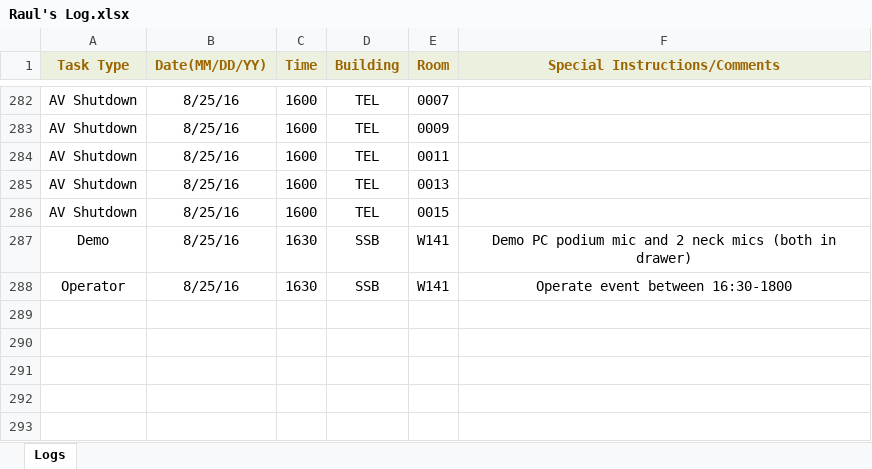
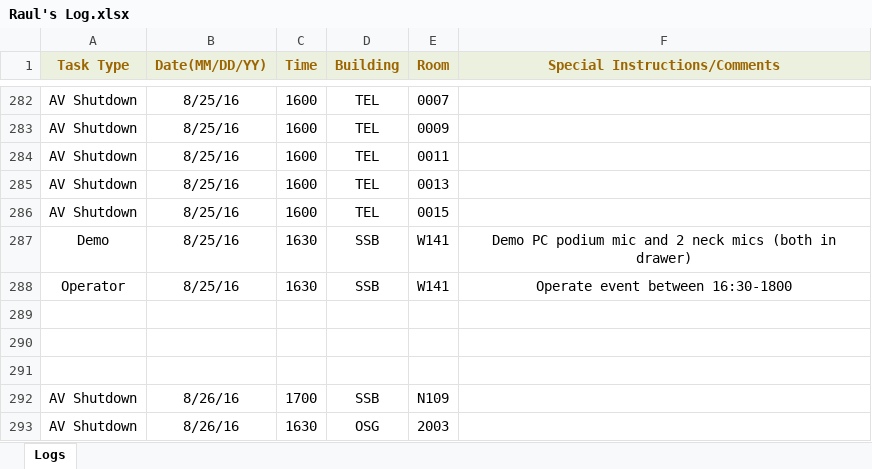
Before and after one commit to jhanperera/ClassOpsLogCreator, an Excel workbook: CLASSOPS/Raul/Raul's Log.xlsx, sheet Logs, drawn as a sheet; only a part is shown, gaps mark what is left out; values as stored, in another font and other column widths than the file's, no borders; the diff names each change by its address in the sheet, - before the commit and + after, or states it on an @@ line.

```diff
--- a/CLASSOPS/Raul/Raul's Log.xlsx (sheet Logs)
+++ b/CLASSOPS/Raul/Raul's Log.xlsx (sheet Logs)
+row 289: (empty)
+row 290: (empty)
+row 291: (empty)
+row 292: AV Shutdown | 8/26/16 | 1700 | SSB | N109
+row 293: AV Shutdown | 8/26/16 | 1630 | OSG | 2003
```
Also changed, not shown: CLASSOPS/Derek/Derek's Log.xlsx, CLASSOPS/Jeannine/Jeannine's log.xlsx, 16 other files.
